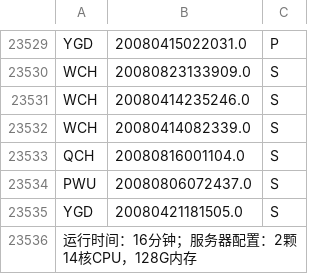
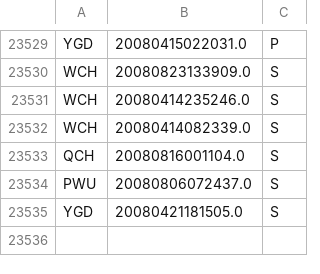
Before and after one commit to Luojiahong/yuzhen, a CSV file: results/result-2017-07-04-quchong.csv, drawn as a sheet; only a part is shown, gaps mark what is left out.

```diff
--- a/results/result-2017-07-04-quchong.csv
+++ b/results/result-2017-07-04-quchong.csv
@@ -23535,2 +23535 @@ PWU,20080806072437.0,S
 YGD,20080421181505.0,S
-运行时间：16分钟；服务器配置：2颗14核CPU，128G内存
```
Also changed, not shown: 3 other files.
